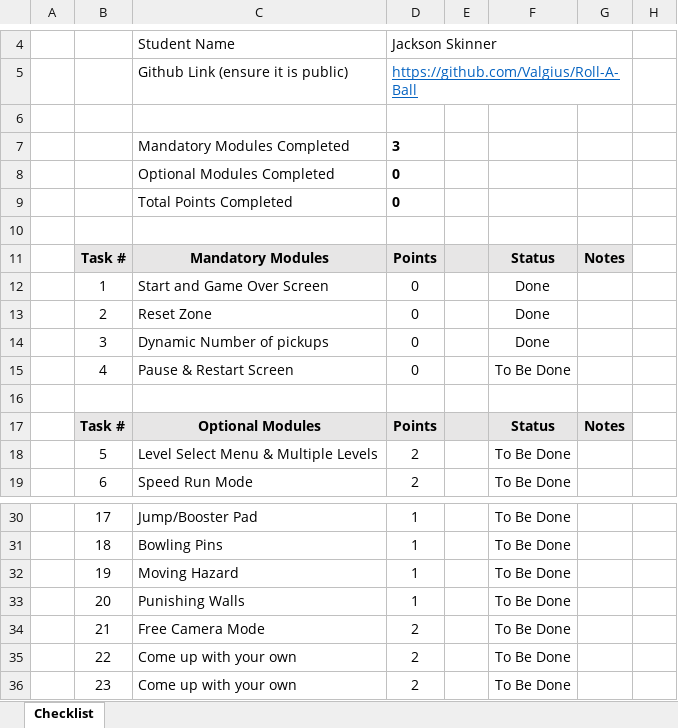
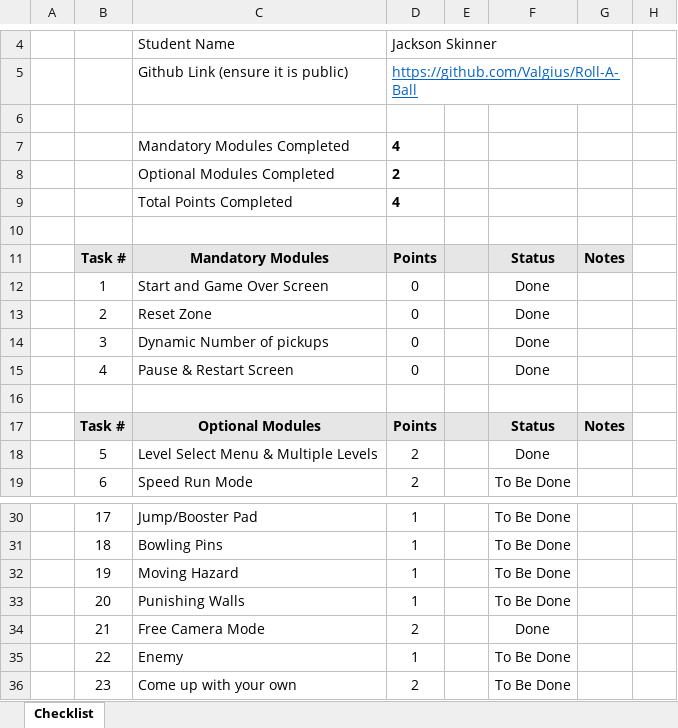
Before and after one commit to Valgius/Roll-A-Ball, an Excel workbook: AGA206 Assessment 2 Checklist.xlsx, sheet Checklist, drawn as a sheet; only a part is shown, gaps mark what is left out; values as stored, in another font and other column widths than the file's, no borders; charts and pictures and conditional formats not drawn; the diff names each change by its address in the sheet, - before the commit and + after, or states it on an @@ line.

```diff
--- a/AGA206 Assessment 2 Checklist.xlsx (sheet Checklist)
+++ b/AGA206 Assessment 2 Checklist.xlsx (sheet Checklist)
-D7: 3
+D7: 4
-D8: 0
+D8: 2
-D9: 0
+D9: 4
-F15: To Be Done
+F15: Done
-F18: To Be Done
+F18: Done
-F34: To Be Done
+F34: Done
-C35: Come up with your own
+C35: Enemy
-D35: 2
+D35: 1
```
Also changed, not shown: hidden cells, 15 other files.
